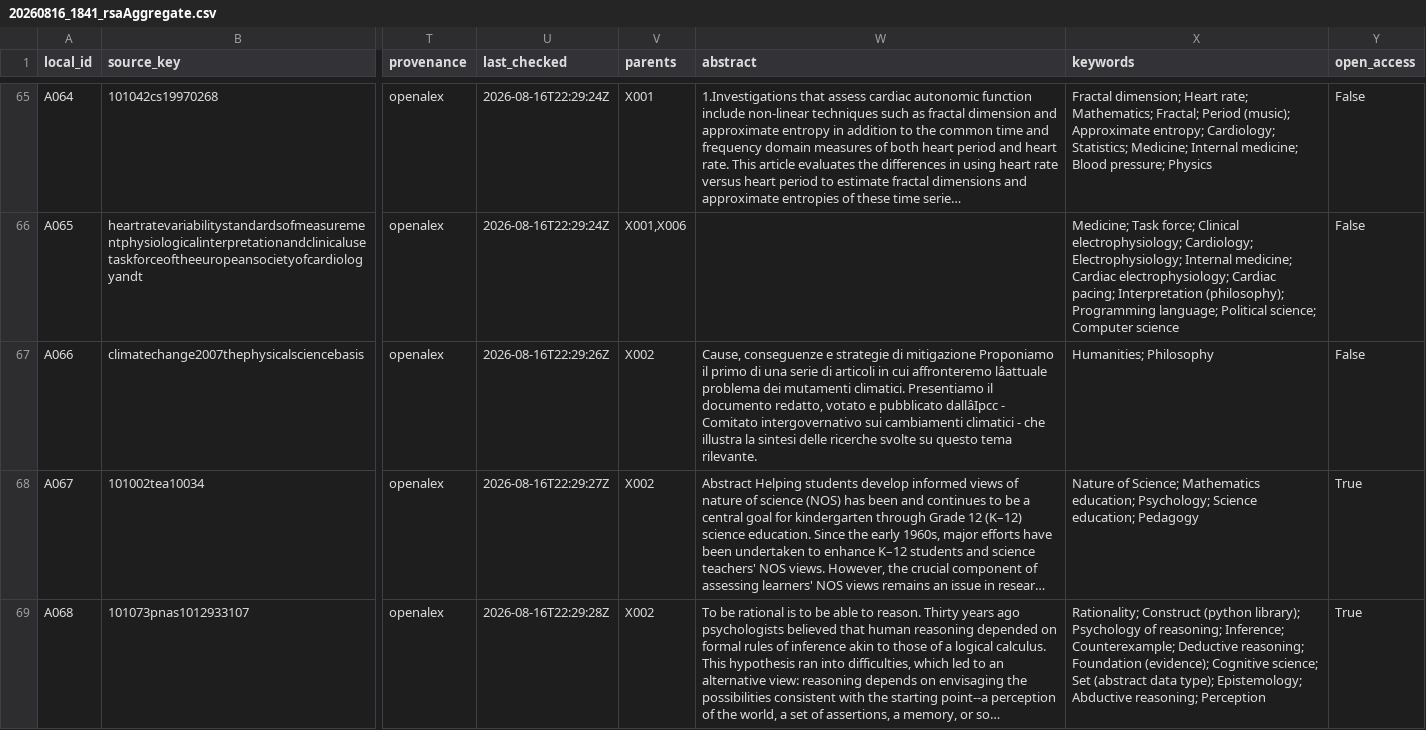
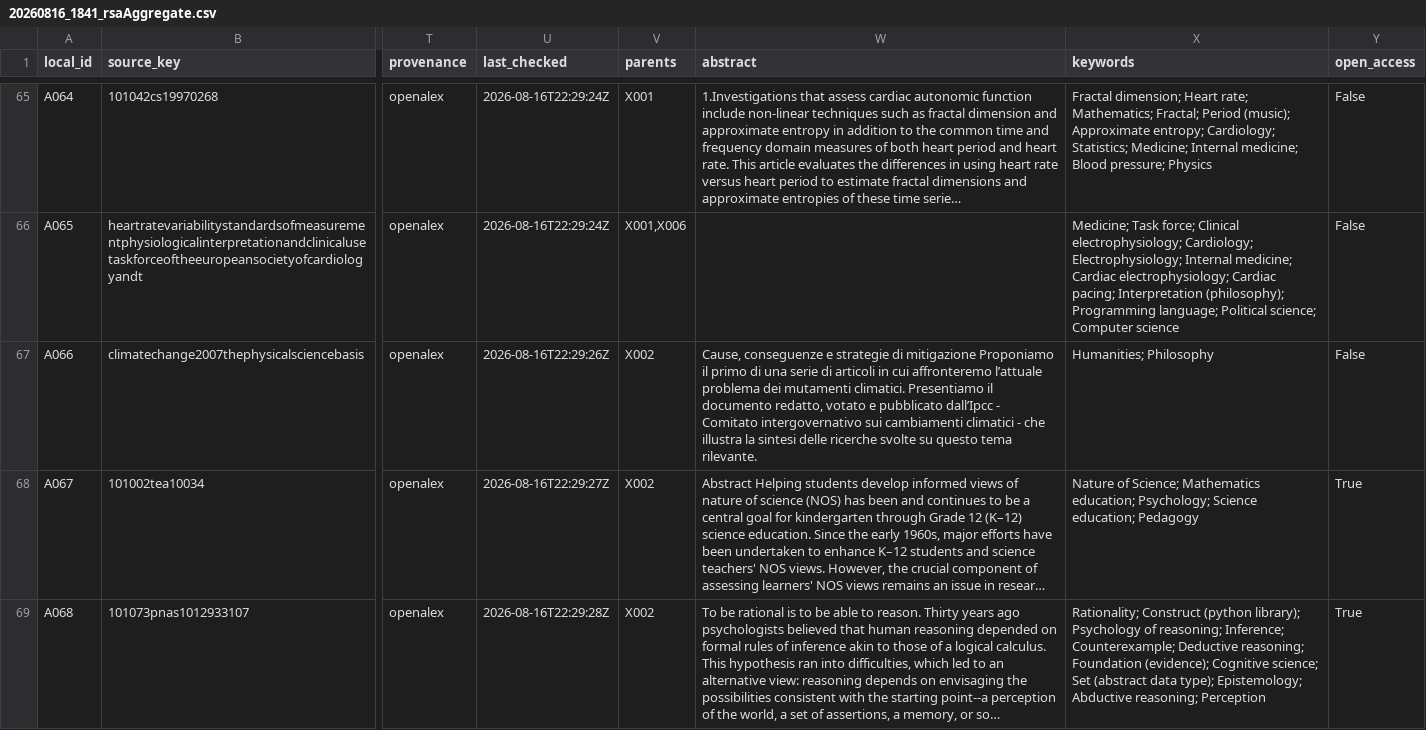
Before and after one commit to lars-ulaval/metaScreener, a CSV file: samples/20260816_1841_rsaAggregate.csv, drawn as a sheet; only a part is shown, gaps mark what is left out; long unchanged cells end in …; the diff names each change by its address in the sheet, - before the commit and + after, or states it on an @@ line.

Commit message:
fix(samples): repair double-encoded U+2019 in the RSA corpus
CI run #52 failed all 16 jobs on "Check encoding (no BOMs, no mojibake)":

  samples/20260816_1841_rsaAggregate.csv:67: mojibake 'â\x80'

Line 67 is record A066. Its abstract is Italian prose, and it carried two
occurrences of U+00E2 U+0080 U+0099 -- a right single quotation mark that
had been through a UTF-8 -> Latin-1 -> UTF-8 round trip upstream, in
"dall'Ipcc" and "l'attuale". Those four C1 control characters were the
only ones in the file, and line 67 was the only line the checker flagged.

The repair is exactly that 3-codepoint sequence -> U+2019, twice, and
nothing else. A general Latin-1 reversal was considered and rejected: the
corpus legitimately carries Á Â Ã Å Ç É Í ß à á â ã ä ç é ê ë í ï ñ ó ô
õ ö ø ú ü ć İ ı ł ő ş ű Δ Π έ α β γ and 40 Cyrillic characters, and Â, Ã
and â appear as real letters elsewhere. A blanket reversal would corrupt
them. It is only the C1 follower that distinguishes the corrupt pairs,
which is exactly the structural rule tools/check_encoding.py applies.

  before  dcf9b9e53218c4b90519e202807048453a8549c11f47bc641463638304a869e6  857,600 B
  after   e8b262f1203c8b459357e866bc376e40f3b73a2d7b68b67cac5a3f01e371435c  857,594 B

-6 bytes: each occurrence is 6 UTF-8 bytes (C3 A2 C2 80 C2 99) collapsing
to 3 (E2 80 99), twice. Asserted after the edit: 476 CRLF, 0 bare LF, 0 C1
controls anywhere, no BOM, 464 rows x 34 columns, 463 unique local_ids.

Byte stability re-proved at the new digest, since the bytes moved: index
857,118 pure-LF, checkout back to 857,594 and e8b262f1..., attributes
still `text: set eol: crlf`. The .gitattributes rule needed no change.

All four CI steps now pass locally -- pytest 2332 passed / 7 skipped,
audit_imports clean, audit_decorators clean, check_encoding "395 path(s)
scanned, no BOM or mojibake".

LEFT ALONE, deliberately: two U+FFFD replacement characters in `authors`,
at line 28 (Dag Riss<FFFD>n, for Rissén) and line 60 (J<FFFD>rg Czekalla,
for Jörg). These are upstream data loss -- the original bytes are gone and
cannot be recovered from this file -- not corruption introduced here.
check_encoding does not flag U+FFFD, since it is not a mojibake lead
character, so this is recorded rather than silently carried.

Anyone holding a pin on the old digest must move to e8b262f1...; nothing
in the repository does yet, which is why this is a clean hotfix.

```diff
--- a/samples/20260816_1841_rsaAggregate.csv
+++ b/samples/20260816_1841_rsaAggregate.csv
-W67 (abstract): …cui affronteremo lâattuale problema dei mutamenti climatici. Presentiamo il documento redatto, votato e pubblicato dallâIpcc - Comitato…
+W67 (abstract): …cui affronteremo l’attuale problema dei mutamenti climatici. Presentiamo il documento redatto, votato e pubblicato dall’Ipcc - Comitato…
```
